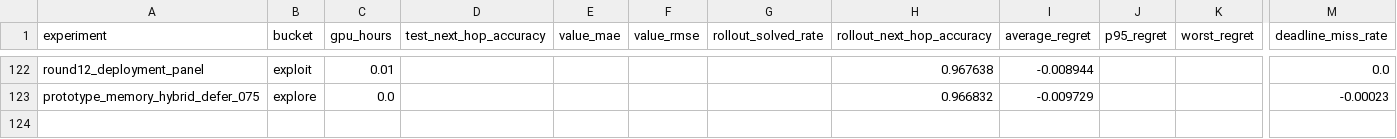
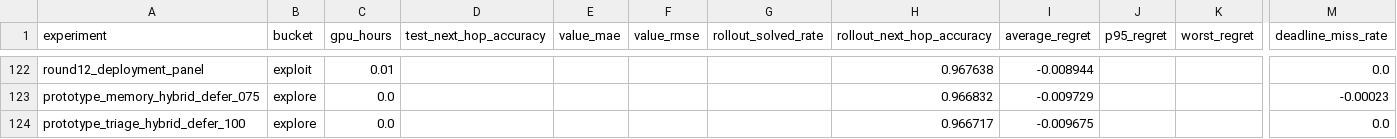
Before and after one commit to catid/gnn3, a CSV file: reports/plots/experiment_summary.csv, drawn as a sheet; only a part is shown, gaps mark what is left out; rows hold the shown columns only; the diff names each change by its address in the sheet, - before the commit and + after, or states it on an @@ line.

Commit message:
Add prototype triage defer experiment

```diff
--- a/reports/plots/experiment_summary.csv
+++ b/reports/plots/experiment_summary.csv
+row 124: prototype_triage_hybrid_defer_100 | explore | 0.0 |  |  |  |  | 0.966717 | -0.009675 |  |  | 0.0
```
Also changed, not shown: 11 other files.
